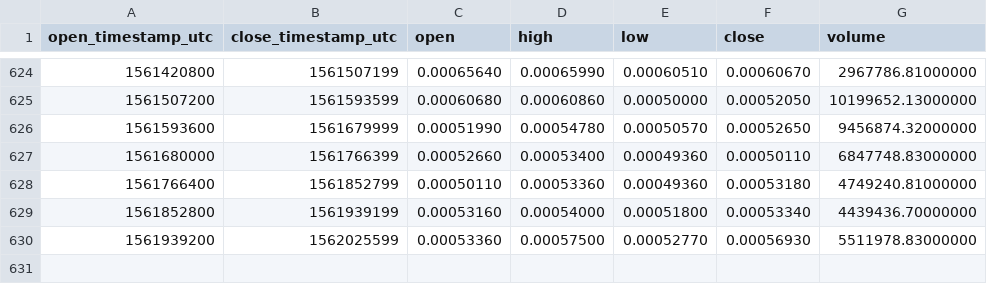
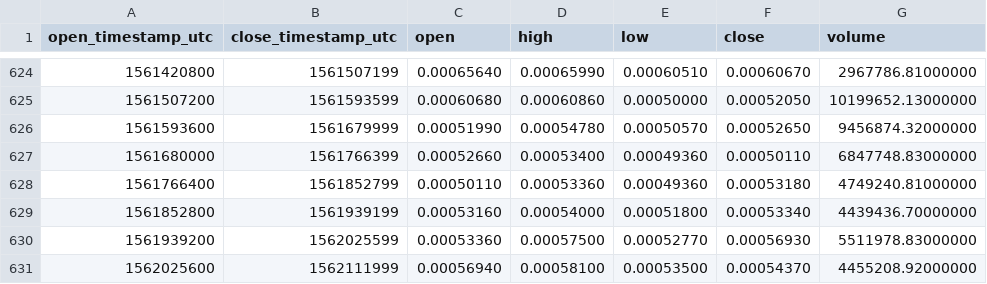
Before and after one commit to cryptobigbro/binance-EOSBTC, a CSV file: binance-EOSBTC-1d.csv, drawn as a sheet; only a part is shown, gaps mark what is left out; the diff names each change by its address in the sheet, - before the commit and + after, or states it on an @@ line.

Commit message:
Update OHLCV data.

```diff
--- a/binance-EOSBTC-1d.csv
+++ b/binance-EOSBTC-1d.csv
+row 631: 1562025600 | 1562111999 | 0.00056940 | 0.00058100 | 0.00053500 | 0.00054370 | 4455208.92000000
```
Also changed, not shown: 1 other file.
